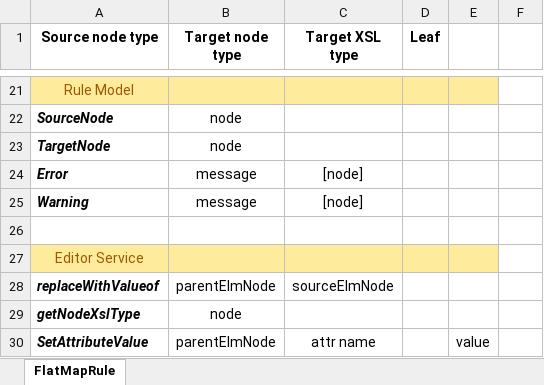
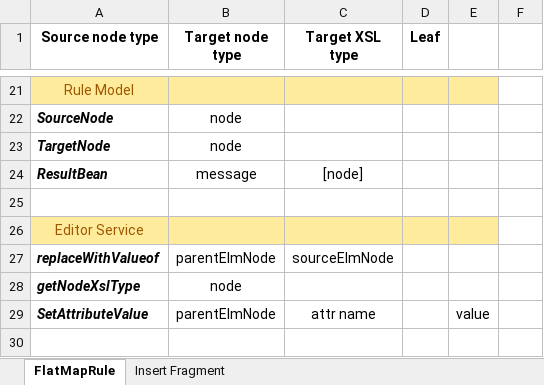
Before and after one commit to Arnontu/xslt, an Excel workbook: doc/Rules.xlsx, sheet FlatMapRule, drawn as a sheet; only a part is shown, gaps mark what is left out; values as stored, in another font and other column widths than the file's, no borders; removed rows and columns are numbered as before the commit, all else as after; the diff names each change by its address in the sheet, - before the commit and + after, or states it on an @@ line.

```diff
--- a/doc/Rules.xlsx (sheet FlatMapRule)
+++ b/doc/Rules.xlsx (sheet FlatMapRule)
+sheet tab: Insert Fragment
-row 24: Error | message | [node]
-A24 (Source node type): Warning
+A24 (Source node type): ResultBean
```
Also changed, not shown: 1 other file.
